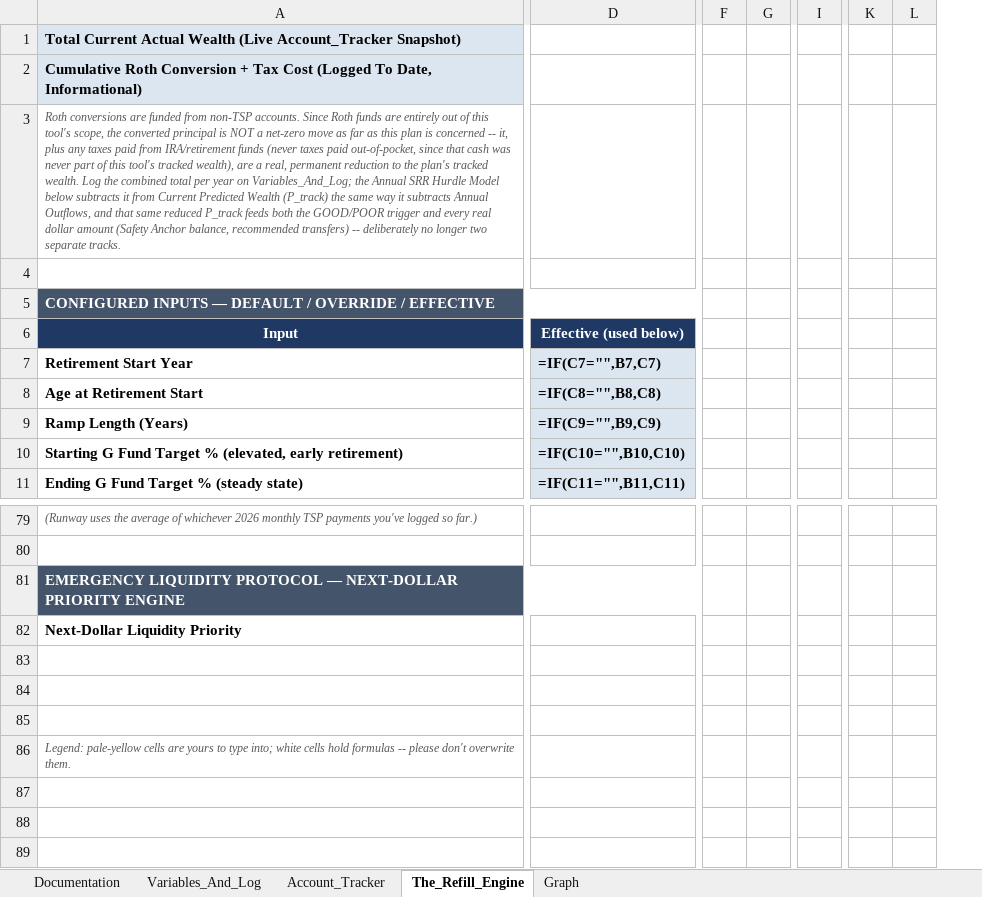
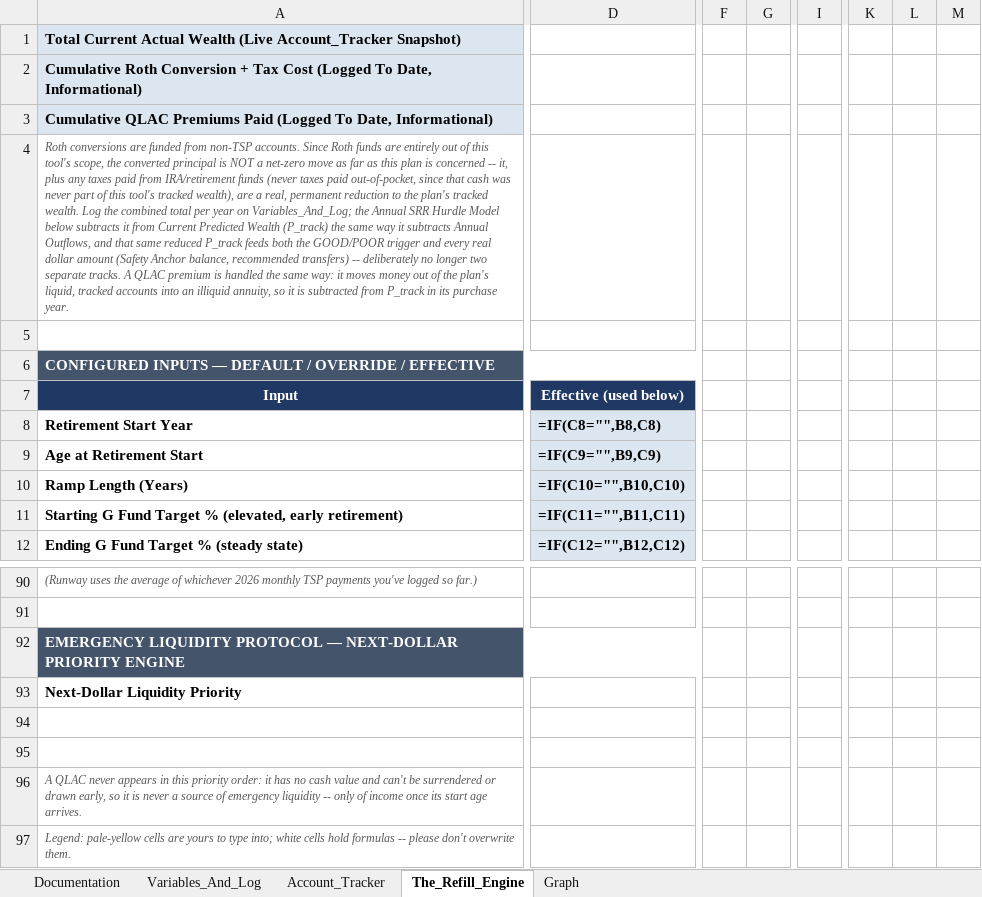
Before and after one commit to jae-63/retirement-leveraging-g-fund, an Excel workbook: household_portfolio_engine.xlsx, sheet The_Refill_Engine, drawn as a sheet; only a part is shown, gaps mark what is left out; values as stored, in another font and other column widths than the file's, no borders; formulas without a stored value are shown as written; conditional formats not drawn; removed rows and columns are numbered as before the commit, all else as after; rows hold the shown columns only; the diff covers the shown part only; the diff names each change by its address in the sheet, - before the commit and + after, or states it on an @@ line.

```diff
--- a/household_portfolio_engine.xlsx (sheet The_Refill_Engine)
+++ b/household_portfolio_engine.xlsx (sheet The_Refill_Engine)
-column D, rows 6-11: Effective (used below) | =IF(C7="",B7,C7) | =IF(C8="",B8,C8) | =IF(C9="",B9,C9) | =IF(C10="",B10,C10) | =IF(C11="",B11,C11)
+column D, rows 7-12: Effective (used below) | =IF(C8="",B8,C8) | =IF(C9="",B9,C9) | =IF(C10="",B10,C10) | =IF(C11="",B11,C11) | =IF(C12="",B12,C12)
-column F, empty
-column G, empty
+column F, empty
+column G, empty
-column I, empty
+column I, empty
-column K, empty
-column L, empty
+column K, empty
+column L, empty
+column M, empty
+row 3: Cumulative QLAC Premiums Paid (Logged To Date, Informational)
-A4: …separate tracks.
+A4: …separate tracks. A QLAC premium is handled the same way: it moves money out of the plan's liquid, tracked accounts into an illiquid annuity, so it is subtracted from P_track in its purchase year.
-A96: (empty)
+A96: A QLAC never appears in this priority order: it has no cash value and can't be surrendered or drawn early, so it is never a source of emergency liquidity -- only of income once its start age arrives.
```
Also changed, not shown: 10 added rows, 1 added column and 104 edited cells elsewhere in this sheet, sheet Documentation, sheet Variables_And_Log, sheet Account_Tracker, charts or pictures, 3 other files.
